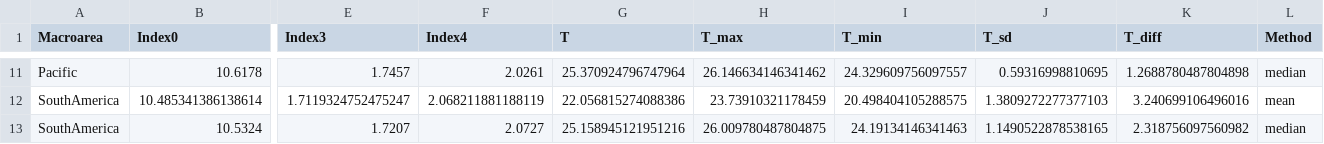
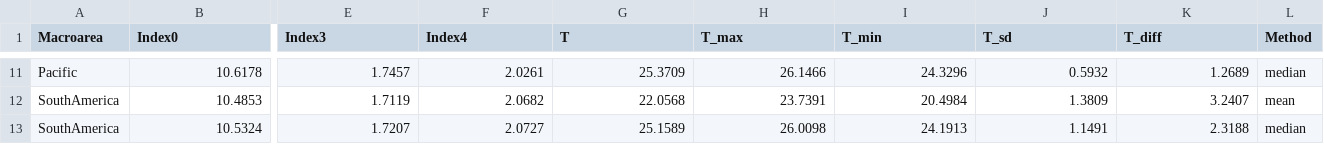
Before and after one commit to EL-CL/temperature-sonority, a CSV file: data_macroarea.csv, drawn as a sheet; only a part is shown, gaps mark what is left out; removed rows and columns are numbered as before the commit, all else as after; rows hold the shown columns only; the diff covers the shown part only; the diff names each change by its address in the sheet, - before the commit and + after, or states it on an @@ line.

```diff
--- a/data_macroarea.csv
+++ b/data_macroarea.csv
-G11 (T): 25.370924796747964
+G11 (T): 25.3709
-H11 (T_max): 26.146634146341462
+H11 (T_max): 26.1466
-I11 (T_min): 24.329609756097557
+I11 (T_min): 24.3296
-J11 (T_sd): 0.59316998810695
+J11 (T_sd): 0.5932
-K11 (T_diff): 1.2688780487804898
+K11 (T_diff): 1.2689
-row 12: SouthAmerica | 10.485341386138614 | 1.7119324752475247 | 2.068211881188119 | 22.056815274088386 | 23.73910321178459 | 20.498404105288575 | 1.3809272277377103 | 3.240699106496016 | mean
+row 12: SouthAmerica | 10.4853 | 1.7119 | 2.0682 | 22.0568 | 23.7391 | 20.4984 | 1.3809 | 3.2407 | mean
-G13 (T): 25.158945121951216
+G13 (T): 25.1589
-H13 (T_max): 26.009780487804875
+H13 (T_max): 26.0098
-I13 (T_min): 24.19134146341463
+I13 (T_min): 24.1913
-J13 (T_sd): 1.1490522878538165
+J13 (T_sd): 1.1491
-K13 (T_diff): 2.318756097560982
+K13 (T_diff): 2.3188
```
Also changed, not shown: 6 added rows, 6 removed rows and 17 edited cells elsewhere in this file, 9 other files.
